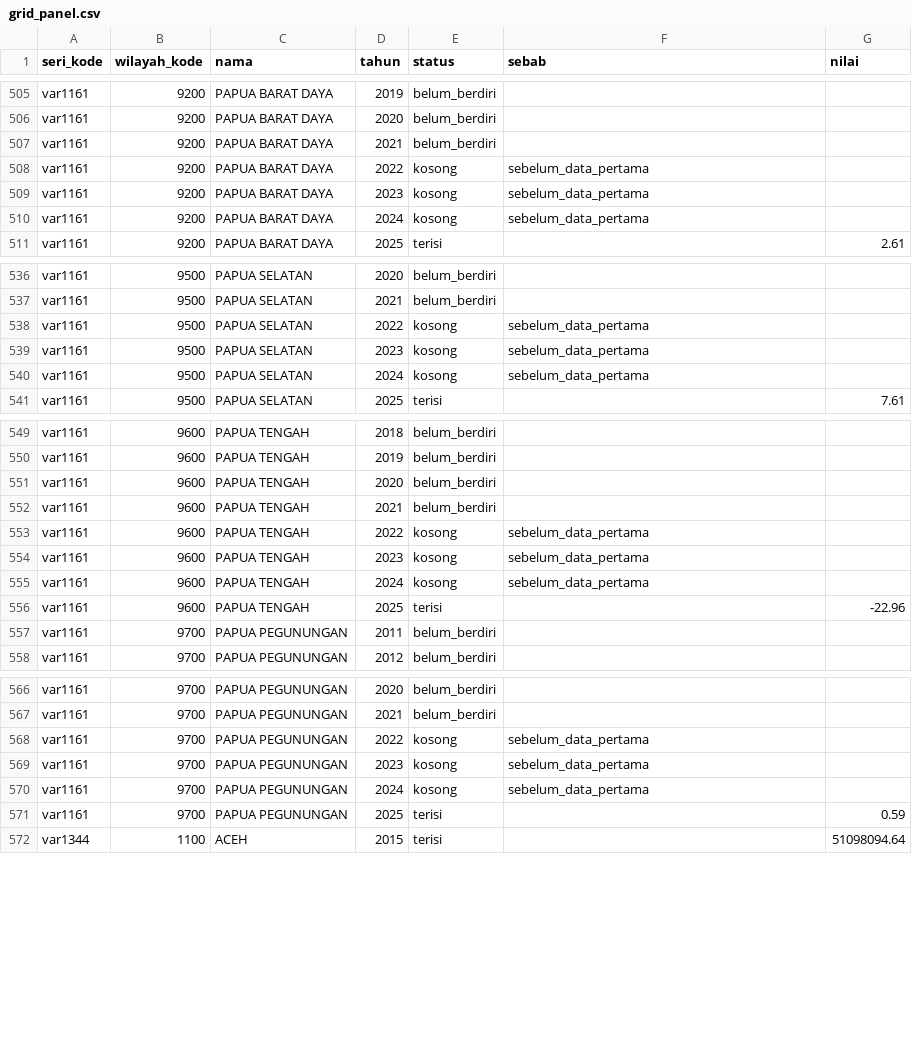
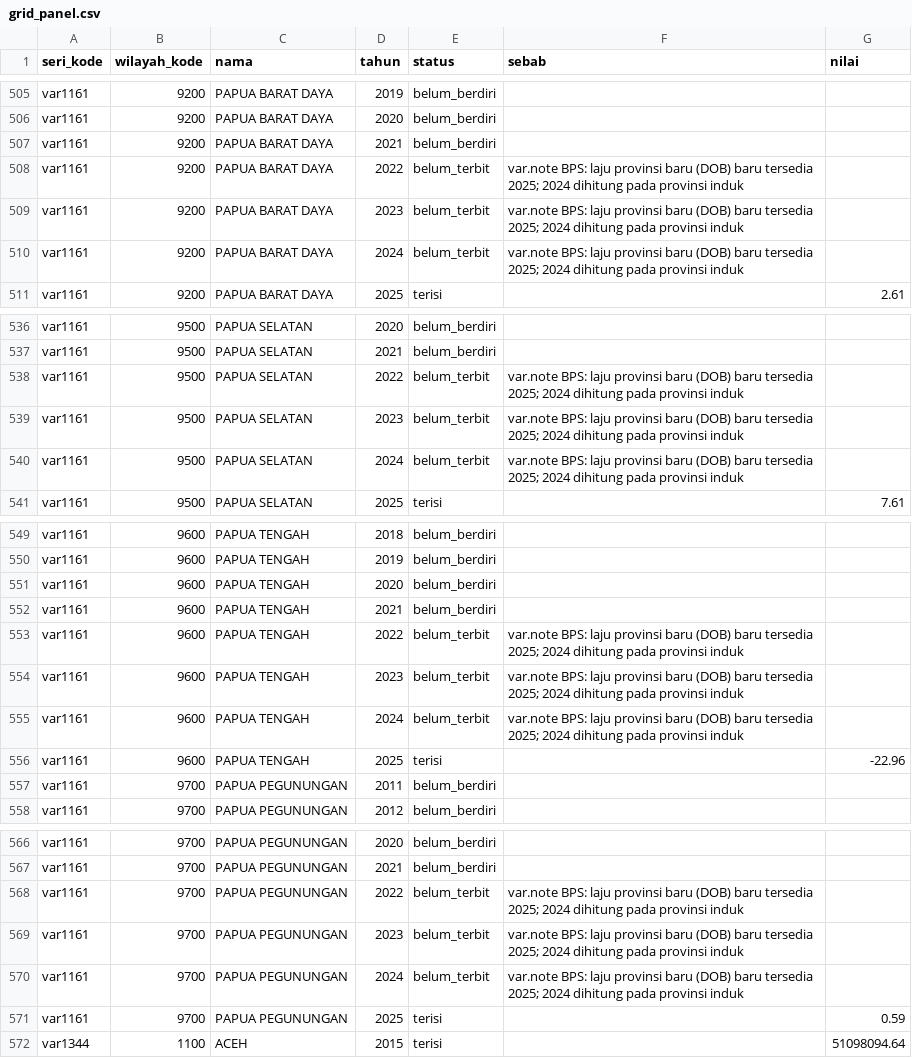
Before and after one commit to jemarskiee/Kel14JosJis, a CSV file: reports/profil/grid_panel.csv, drawn as a sheet; only a part is shown, gaps mark what is left out.

```diff
--- a/reports/profil/grid_panel.csv
+++ b/reports/profil/grid_panel.csv
@@ -507,5 +507,5 @@ var1161,9200,PAPUA BARAT DAYA,2020,belum_berdiri,,
 var1161,9200,PAPUA BARAT DAYA,2021,belum_berdiri,,
-var1161,9200,PAPUA BARAT DAYA,2022,kosong,sebelum_data_pertama,
-var1161,9200,PAPUA BARAT DAYA,2023,kosong,sebelum_data_pertama,
-var1161,9200,PAPUA BARAT DAYA,2024,kosong,sebelum_data_pertama,
+var1161,9200,PAPUA BARAT DAYA,2022,belum_terbit,var.note BPS: laju provinsi baru (DOB) baru tersedia 2025; 2024 dihitung pada provinsi induk,
+var1161,9200,PAPUA BARAT DAYA,2023,belum_terbit,var.note BPS: laju provinsi baru (DOB) baru tersedia 2025; 2024 dihitung pada provinsi induk,
+var1161,9200,PAPUA BARAT DAYA,2024,belum_terbit,var.note BPS: laju provinsi baru (DOB) baru tersedia 2025; 2024 dihitung pada provinsi induk,
 var1161,9200,PAPUA BARAT DAYA,2025,terisi,,2.61
@@ -537,5 +537,5 @@ var1161,9500,PAPUA SELATAN,2020,belum_berdiri,,
 var1161,9500,PAPUA SELATAN,2021,belum_berdiri,,
-var1161,9500,PAPUA SELATAN,2022,kosong,sebelum_data_pertama,
-var1161,9500,PAPUA SELATAN,2023,kosong,sebelum_data_pertama,
-var1161,9500,PAPUA SELATAN,2024,kosong,sebelum_data_pertama,
+var1161,9500,PAPUA SELATAN,2022,belum_terbit,var.note BPS: laju provinsi baru (DOB) baru tersedia 2025; 2024 dihitung pada provinsi induk,
+var1161,9500,PAPUA SELATAN,2023,belum_terbit,var.note BPS: laju provinsi baru (DOB) baru tersedia 2025; 2024 dihitung pada provinsi induk,
+var1161,9500,PAPUA SELATAN,2024,belum_terbit,var.note BPS: laju provinsi baru (DOB) baru tersedia 2025; 2024 dihitung pada provinsi induk,
 var1161,9500,PAPUA SELATAN,2025,terisi,,7.61
@@ -552,5 +552,5 @@ var1161,9600,PAPUA TENGAH,2020,belum_berdiri,,
 var1161,9600,PAPUA TENGAH,2021,belum_berdiri,,
-var1161,9600,PAPUA TENGAH,2022,kosong,sebelum_data_pertama,
-var1161,9600,PAPUA TENGAH,2023,kosong,sebelum_data_pertama,
-var1161,9600,PAPUA TENGAH,2024,kosong,sebelum_data_pertama,
+var1161,9600,PAPUA TENGAH,2022,belum_terbit,var.note BPS: laju provinsi baru (DOB) baru tersedia 2025; 2024 dihitung pada provinsi induk,
+var1161,9600,PAPUA TENGAH,2023,belum_terbit,var.note BPS: laju provinsi baru (DOB) baru tersedia 2025; 2024 dihitung pada provinsi induk,
+var1161,9600,PAPUA TENGAH,2024,belum_terbit,var.note BPS: laju provinsi baru (DOB) baru tersedia 2025; 2024 dihitung pada provinsi induk,
 var1161,9600,PAPUA TENGAH,2025,terisi,,-22.96
@@ -567,5 +567,5 @@ var1161,9700,PAPUA PEGUNUNGAN,2020,belum_berdiri,,
 var1161,9700,PAPUA PEGUNUNGAN,2021,belum_berdiri,,
-var1161,9700,PAPUA PEGUNUNGAN,2022,kosong,sebelum_data_pertama,
-var1161,9700,PAPUA PEGUNUNGAN,2023,kosong,sebelum_data_pertama,
-var1161,9700,PAPUA PEGUNUNGAN,2024,kosong,sebelum_data_pertama,
+var1161,9700,PAPUA PEGUNUNGAN,2022,belum_terbit,var.note BPS: laju provinsi baru (DOB) baru tersedia 2025; 2024 dihitung pada provinsi induk,
+var1161,9700,PAPUA PEGUNUNGAN,2023,belum_terbit,var.note BPS: laju provinsi baru (DOB) baru tersedia 2025; 2024 dihitung pada provinsi induk,
+var1161,9700,PAPUA PEGUNUNGAN,2024,belum_terbit,var.note BPS: laju provinsi baru (DOB) baru tersedia 2025; 2024 dihitung pada provinsi induk,
 var1161,9700,PAPUA PEGUNUNGAN,2025,terisi,,0.59
```
Also changed, not shown: log-keputusan.csv, reports/profil/kelengkapan_per_seri.csv, 9 other files.
